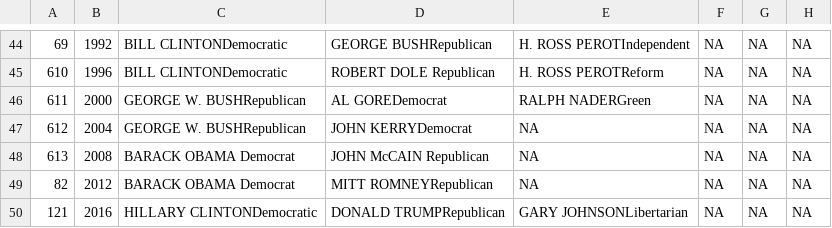
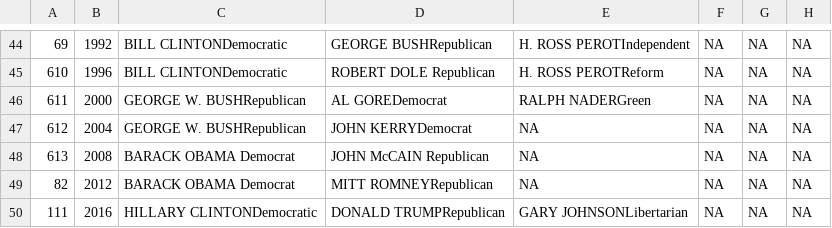
Before and after one commit to anrcarson/CUNY-MSDA, a CSV file: DATA607/FinalProject/state_header_df.csv, drawn as a sheet; only a part is shown, gaps mark what is left out; the diff names each change by its address in the sheet, - before the commit and + after, or states it on an @@ line.

```diff
--- a/DATA607/FinalProject/state_header_df.csv
+++ b/DATA607/FinalProject/state_header_df.csv
-A50: 121
+A50: 111
```
Also changed, not shown: DATA607/FinalProject/summary_df.csv, DATA607/FinalProject/summary_state_df.csv, 2 other files.
